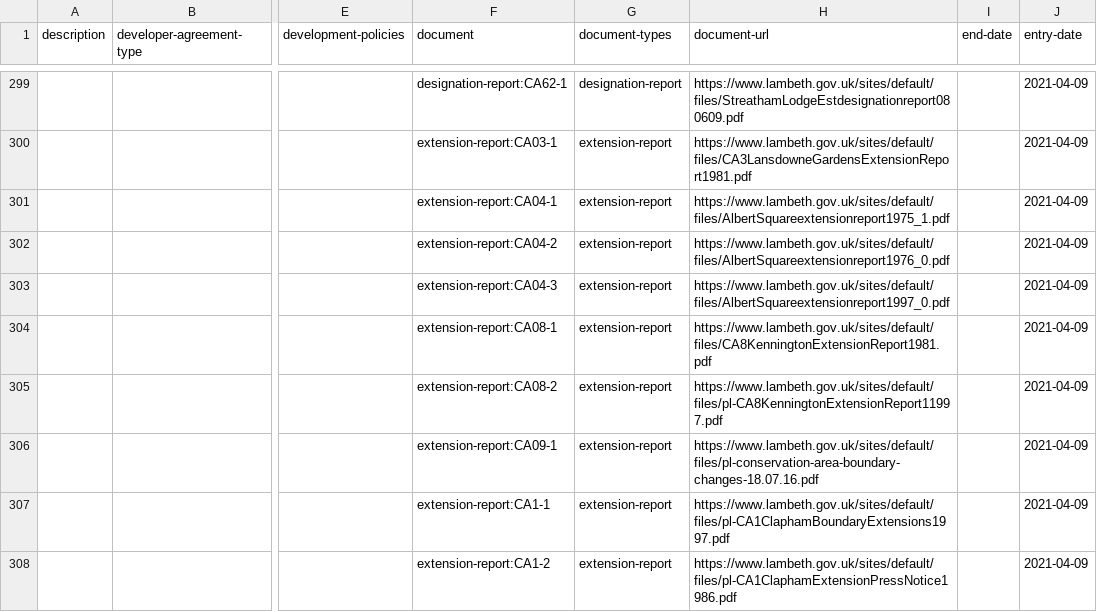
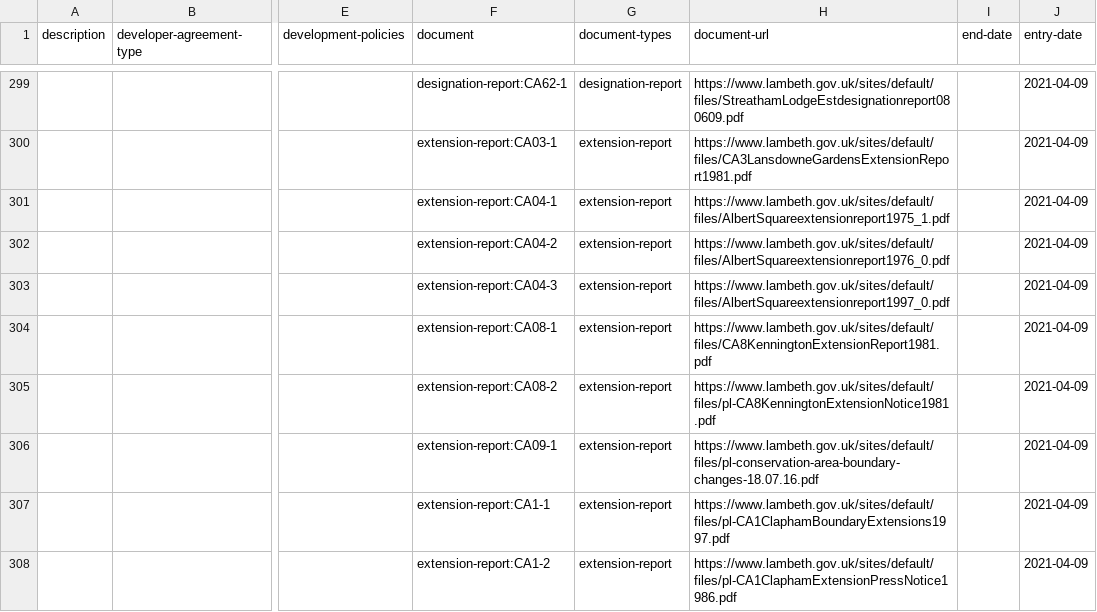
Before and after one commit to digital-land/document-collection, a CSV file: dataset/document.csv, drawn as a sheet; only a part is shown, gaps mark what is left out; the diff covers the shown part only; the diff names each change by its address in the sheet, - before the commit and + after, or states it on an @@ line.

Commit message:
Data 2021-04-29

```diff
--- a/dataset/document.csv
+++ b/dataset/document.csv
-H305 (document-url): https://www.lambeth.gov.uk/sites/default/files/pl-CA8KenningtonExtensionReport11997.pdf
+H305 (document-url): https://www.lambeth.gov.uk/sites/default/files/pl-CA8KenningtonExtensionNotice1981.pdf
```
Also changed, not shown: 5 edited cells elsewhere in this file, 1 other file.
